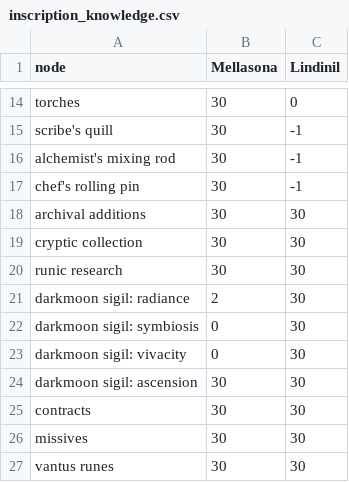
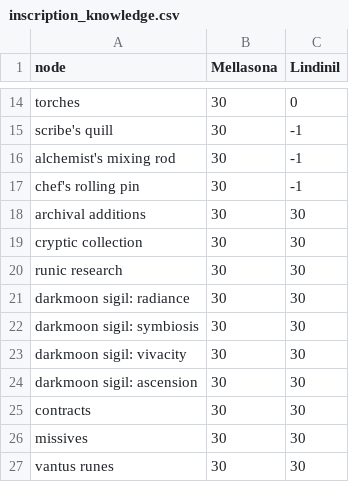
Before and after one commit to wm706513/profession-site, a CSV file: data_generation/the_war_within/data/inscription_knowledge.csv, drawn as a sheet; only a part is shown, gaps mark what is left out.

Commit message:
Update knowledge and typos
Update knowledge points allocated in all professions.
Fix typos in Enchanting related files

```diff
--- a/data_generation/the_war_within/data/inscription_knowledge.csv
+++ b/data_generation/the_war_within/data/inscription_knowledge.csv
@@ -20,5 +20,5 @@ cryptic collection,30,30
 runic research,30,30
-darkmoon sigil: radiance,2,30
-darkmoon sigil: symbiosis,0,30
-darkmoon sigil: vivacity,0,30
+darkmoon sigil: radiance,30,30
+darkmoon sigil: symbiosis,30,30
+darkmoon sigil: vivacity,30,30
 darkmoon sigil: ascension,30,30
```
Also changed, not shown: data_generation/the_war_within/data/blacksmithing_knowledge.csv, data_generation/the_war_within/data/enchanting_knowledge.csv, 5 other files.
